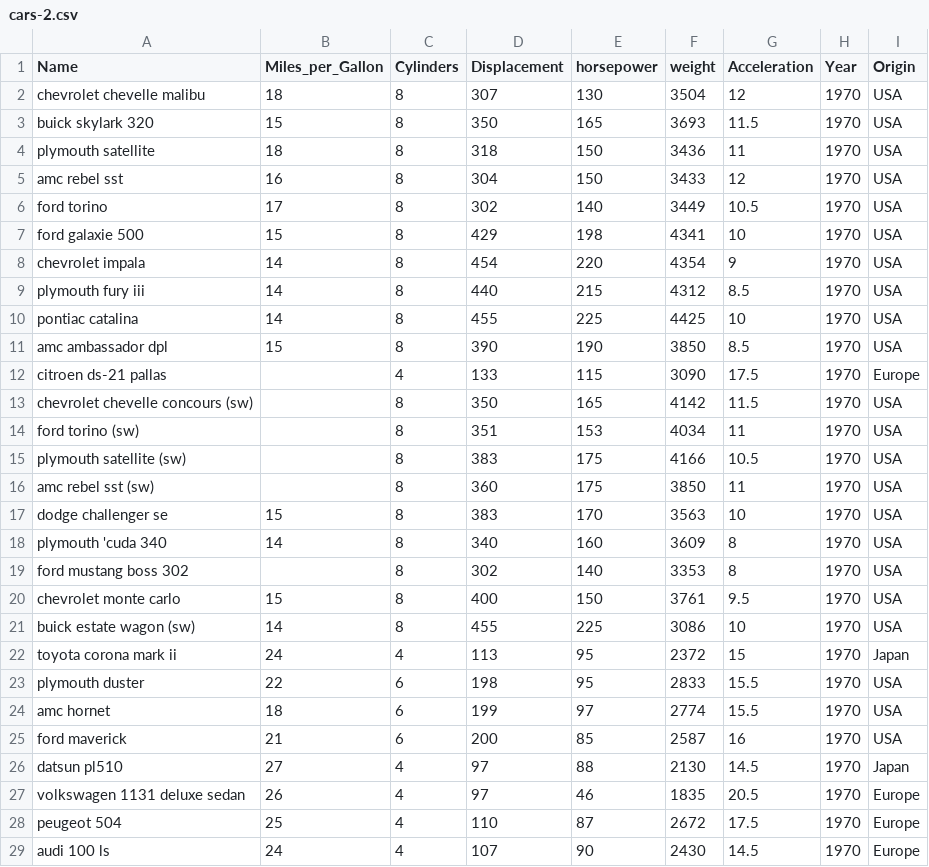
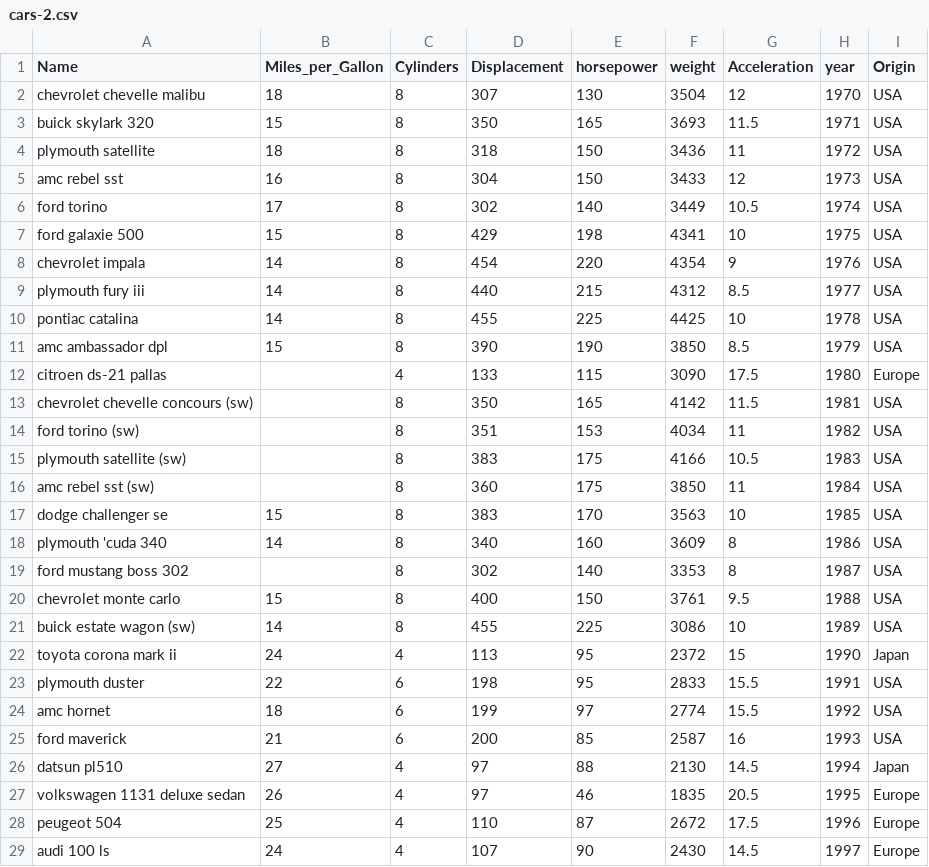
Before and after one commit to josehuillca/VIS_trabalho1, a CSV file: assets/datasets/cars-2.csv, drawn as a sheet; only a part is shown; the diff covers the shown part only.

```diff
--- a/assets/datasets/cars-2.csv
+++ b/assets/datasets/cars-2.csv
@@ -1,29 +1,29 @@
-Name,Miles_per_Gallon,Cylinders,Displacement,horsepower,weight,Acceleration,Year,Origin
+Name,Miles_per_Gallon,Cylinders,Displacement,horsepower,weight,Acceleration,year,Origin
 chevrolet chevelle malibu,18,8,307,130,3504,12,1970,USA
-buick skylark 320,15,8,350,165,3693,11.5,1970,USA
-plymouth satellite,18,8,318,150,3436,11,1970,USA
-amc rebel sst,16,8,304,150,3433,12,1970,USA
-ford torino,17,8,302,140,3449,10.5,1970,USA
-ford galaxie 500,15,8,429,198,4341,10,1970,USA
-chevrolet impala,14,8,454,220,4354,9,1970,USA
-plymouth fury iii,14,8,440,215,4312,8.5,1970,USA
-pontiac catalina,14,8,455,225,4425,10,1970,USA
-amc ambassador dpl,15,8,390,190,3850,8.5,1970,USA
-citroen ds-21 pallas,,4,133,115,3090,17.5,1970,Europe
-chevrolet chevelle concours (sw),,8,350,165,4142,11.5,1970,USA
-ford torino (sw),,8,351,153,4034,11,1970,USA
-plymouth satellite (sw),,8,383,175,4166,10.5,1970,USA
-amc rebel sst (sw),,8,360,175,3850,11,1970,USA
-dodge challenger se,15,8,383,170,3563,10,1970,USA
-plymouth 'cuda 340,14,8,340,160,3609,8,1970,USA
-ford mustang boss 302,,8,302,140,3353,8,1970,USA
-chevrolet monte carlo,15,8,400,150,3761,9.5,1970,USA
-buick estate wagon (sw),14,8,455,225,3086,10,1970,USA
-toyota corona mark ii,24,4,113,95,2372,15,1970,Japan
-plymouth duster,22,6,198,95,2833,15.5,1970,USA
-amc hornet,18,6,199,97,2774,15.5,1970,USA
-ford maverick,21,6,200,85,2587,16,1970,USA
-datsun pl510,27,4,97,88,2130,14.5,1970,Japan
-volkswagen 1131 deluxe sedan,26,4,97,46,1835,20.5,1970,Europe
-peugeot 504,25,4,110,87,2672,17.5,1970,Europe
-audi 100 ls,24,4,107,90,2430,14.5,1970,Europe
+buick skylark 320,15,8,350,165,3693,11.5,1971,USA
+plymouth satellite,18,8,318,150,3436,11,1972,USA
+amc rebel sst,16,8,304,150,3433,12,1973,USA
+ford torino,17,8,302,140,3449,10.5,1974,USA
+ford galaxie 500,15,8,429,198,4341,10,1975,USA
+chevrolet impala,14,8,454,220,4354,9,1976,USA
+plymouth fury iii,14,8,440,215,4312,8.5,1977,USA
+pontiac catalina,14,8,455,225,4425,10,1978,USA
+amc ambassador dpl,15,8,390,190,3850,8.5,1979,USA
+citroen ds-21 pallas,,4,133,115,3090,17.5,1980,Europe
+chevrolet chevelle concours (sw),,8,350,165,4142,11.5,1981,USA
+ford torino (sw),,8,351,153,4034,11,1982,USA
+plymouth satellite (sw),,8,383,175,4166,10.5,1983,USA
+amc rebel sst (sw),,8,360,175,3850,11,1984,USA
+dodge challenger se,15,8,383,170,3563,10,1985,USA
+plymouth 'cuda 340,14,8,340,160,3609,8,1986,USA
+ford mustang boss 302,,8,302,140,3353,8,1987,USA
+chevrolet monte carlo,15,8,400,150,3761,9.5,1988,USA
+buick estate wagon (sw),14,8,455,225,3086,10,1989,USA
+toyota corona mark ii,24,4,113,95,2372,15,1990,Japan
+plymouth duster,22,6,198,95,2833,15.5,1991,USA
+amc hornet,18,6,199,97,2774,15.5,1992,USA
+ford maverick,21,6,200,85,2587,16,1993,USA
+datsun pl510,27,4,97,88,2130,14.5,1994,Japan
+volkswagen 1131 deluxe sedan,26,4,97,46,1835,20.5,1995,Europe
+peugeot 504,25,4,110,87,2672,17.5,1996,Europe
+audi 100 ls,24,4,107,90,2430,14.5,1997,Europe
```
Also changed, not shown: 3 edited cells elsewhere in this file, assets/datasets/mtcars.csv, 6 other files.
